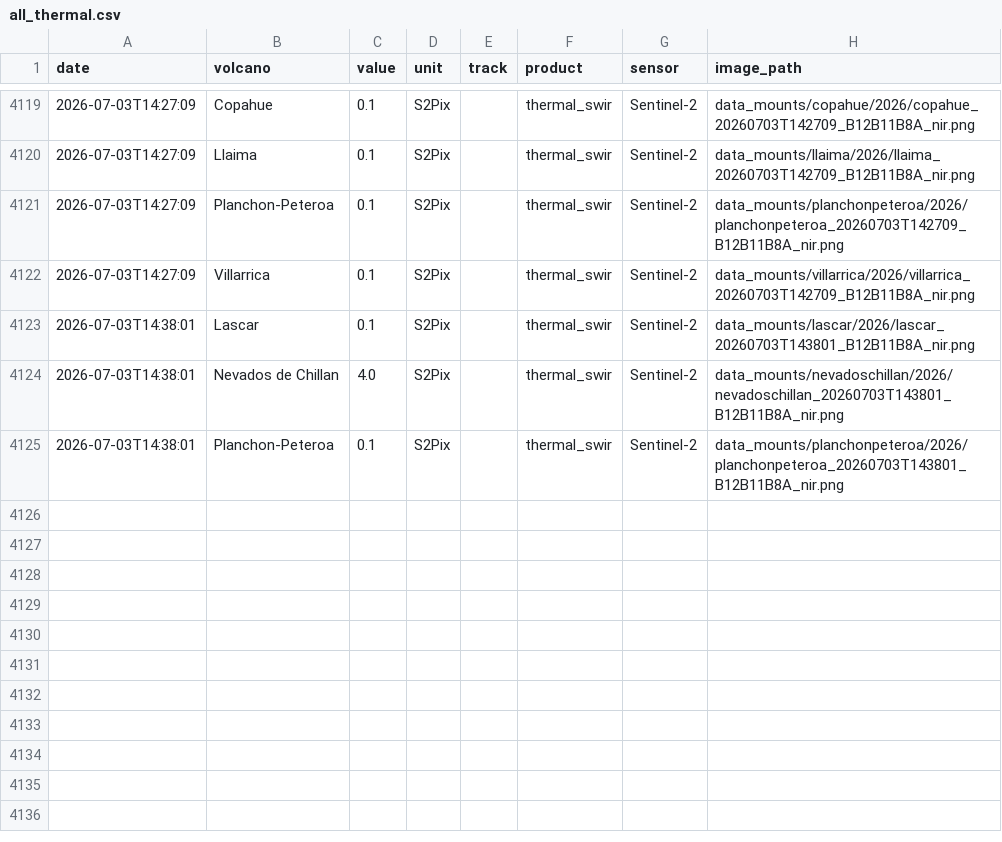
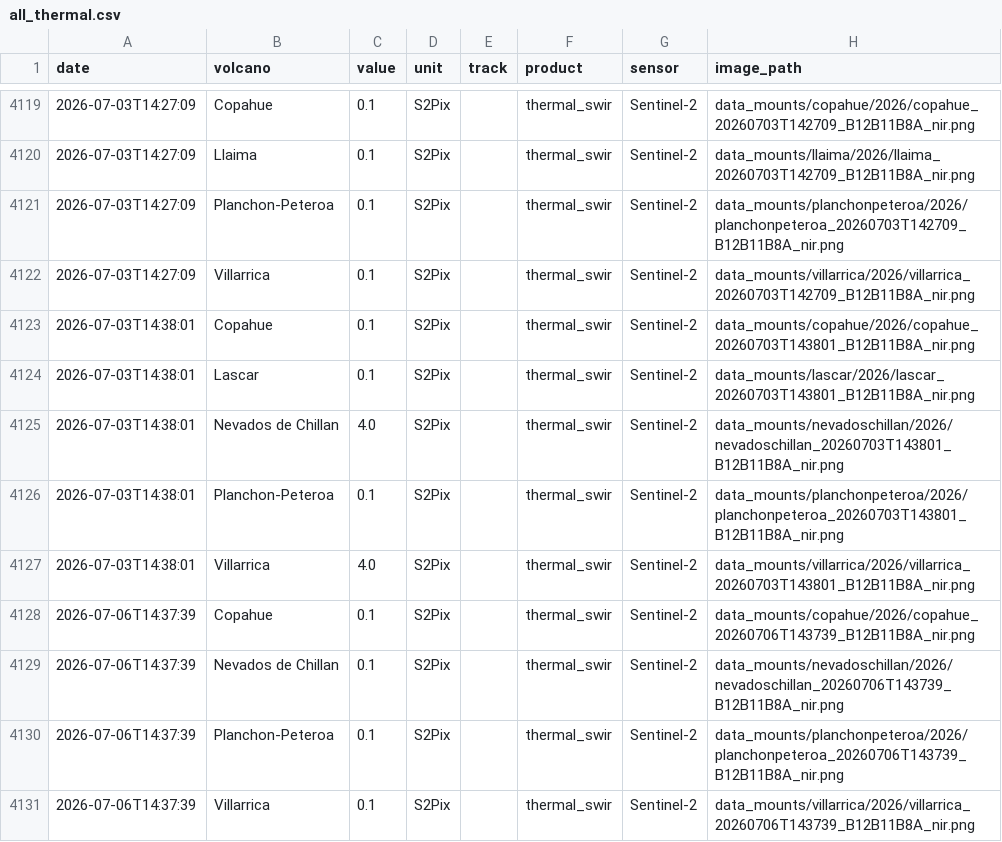
Before and after one commit to MendozaVolcanic/MOUNTS-Chile, a CSV file: csv/all_thermal.csv, drawn as a sheet; only a part is shown, gaps mark what is left out.

```diff
--- a/csv/all_thermal.csv
+++ b/csv/all_thermal.csv
@@ -4122,2 +4122,3 @@ date,volcano,value,unit,track,product,sensor,image_path
 2026-07-03T14:27:09,Villarrica,0.1,S2Pix,,thermal_swir,Sentinel-2,data_mounts/villarrica/2026/villarrica_20260703T142709_B12B11B8A_nir.png
+2026-07-03T14:38:01,Copahue,0.1,S2Pix,,thermal_swir,Sentinel-2,data_mounts/copahue/2026/copahue_20260703T143801_B12B11B8A_nir.png
 2026-07-03T14:38:01,Lascar,0.1,S2Pix,,thermal_swir,Sentinel-2,data_mounts/lascar/2026/lascar_20260703T143801_B12B11B8A_nir.png
@@ -4125 +4126,6 @@ date,volcano,value,unit,track,product,sensor,image_path
 2026-07-03T14:38:01,Planchon-Peteroa,0.1,S2Pix,,thermal_swir,Sentinel-2,data_mounts/planchonpeteroa/2026/planchonpeteroa_20260703T143801_B12B11B8A_nir.png
+2026-07-03T14:38:01,Villarrica,4.0,S2Pix,,thermal_swir,Sentinel-2,data_mounts/villarrica/2026/villarrica_20260703T143801_B12B11B8A_nir.png
+2026-07-06T14:37:39,Copahue,0.1,S2Pix,,thermal_swir,Sentinel-2,data_mounts/copahue/2026/copahue_20260706T143739_B12B11B8A_nir.png
+2026-07-06T14:37:39,Nevados de Chillan,0.1,S2Pix,,thermal_swir,Sentinel-2,data_mounts/nevadoschillan/2026/nevadoschillan_20260706T143739_B12B11B8A_nir.png
+2026-07-06T14:37:39,Planchon-Peteroa,0.1,S2Pix,,thermal_swir,Sentinel-2,data_mounts/planchonpeteroa/2026/planchonpeteroa_20260706T143739_B12B11B8A_nir.png
+2026-07-06T14:37:39,Villarrica,0.1,S2Pix,,thermal_swir,Sentinel-2,data_mounts/villarrica/2026/villarrica_20260706T143739_B12B11B8A_nir.png
```
Also changed, not shown: catalog.csv, csv/copahue_thermal_swir.csv, 37 other files.
